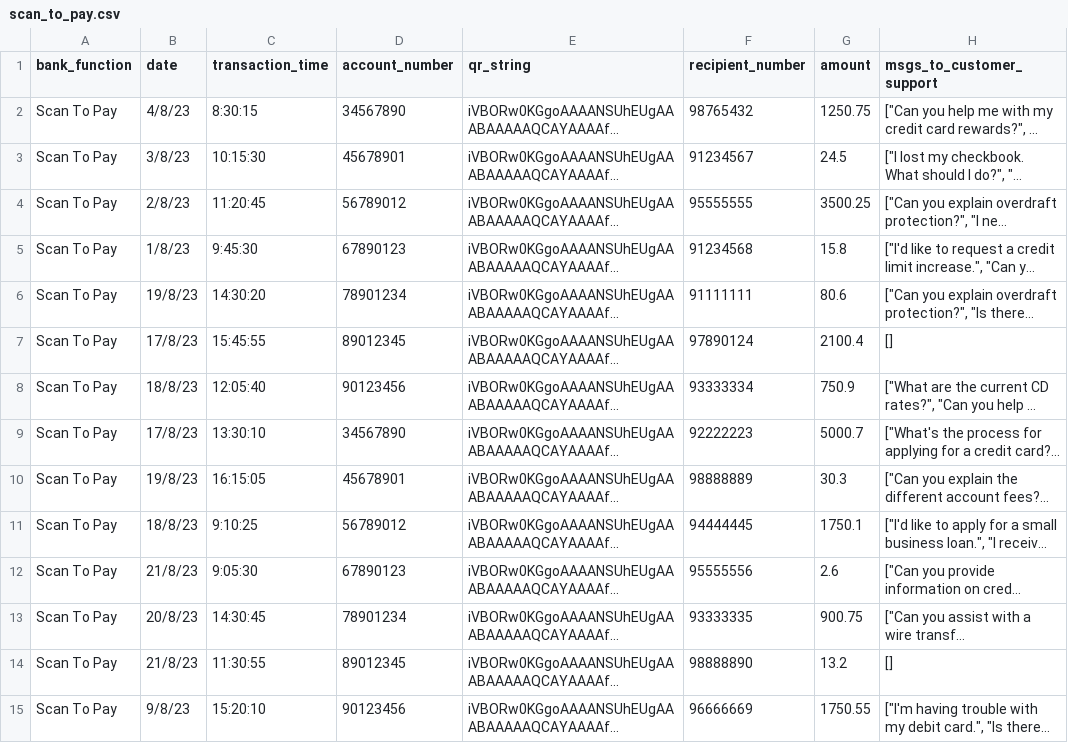
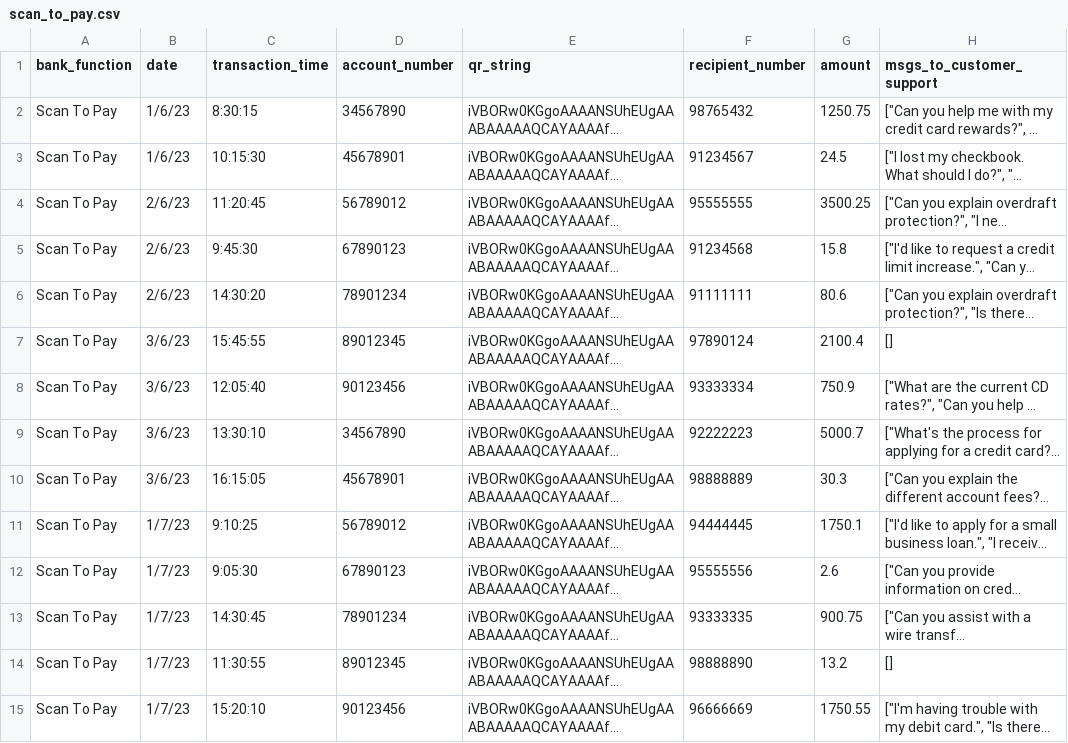
Before and after one commit to smu-fintech-2023-team10/Team-Jerry, a CSV file: dashboard/csv/scan_to_pay.csv, drawn as a sheet; only a part is shown; long unchanged cells end in …; the diff covers the shown part only; the diff names each change by its address in the sheet, - before the commit and + after, or states it on an @@ line.

Commit message:
number of users over time graph

```diff
--- a/dashboard/csv/scan_to_pay.csv
+++ b/dashboard/csv/scan_to_pay.csv
-B2 (date): 4/8/23
+B2 (date): 1/6/23
-B3 (date): 3/8/23
+B3 (date): 1/6/23
-B4 (date): 2/8/23
+B4 (date): 2/6/23
-B5 (date): 1/8/23
+B5 (date): 2/6/23
-B6 (date): 19/8/23
+B6 (date): 2/6/23
-B7 (date): 17/8/23
+B7 (date): 3/6/23
-B8 (date): 18/8/23
+B8 (date): 3/6/23
-B9 (date): 17/8/23
+B9 (date): 3/6/23
-B10 (date): 19/8/23
+B10 (date): 3/6/23
-B11 (date): 18/8/23
+B11 (date): 1/7/23
-B12 (date): 21/8/23
+B12 (date): 1/7/23
-B13 (date): 20/8/23
+B13 (date): 1/7/23
-B14 (date): 21/8/23
+B14 (date): 1/7/23
-B15 (date): 9/8/23
+B15 (date): 1/7/23
```
Also changed, not shown: 35 edited cells elsewhere in this file, 4 other files.
